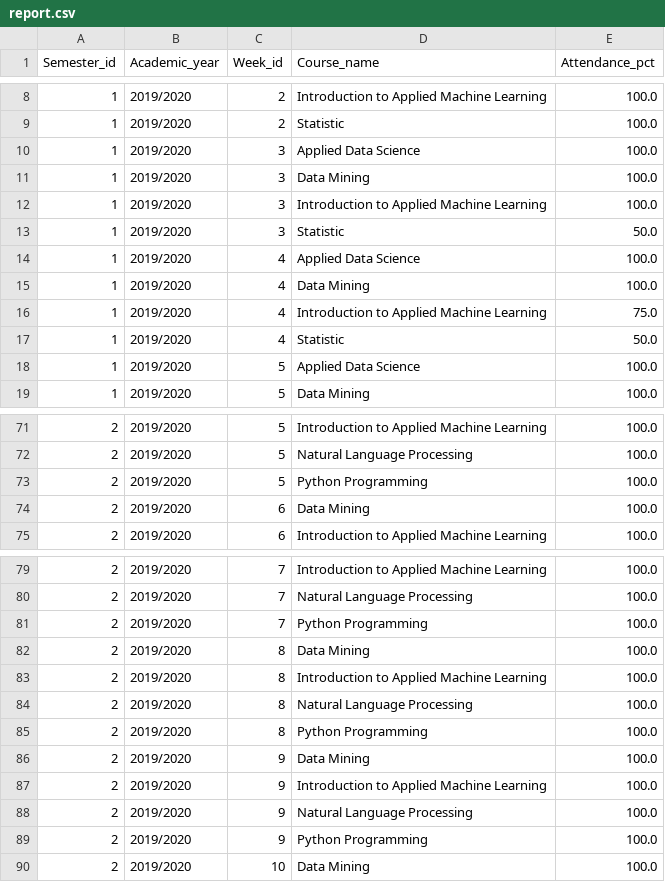
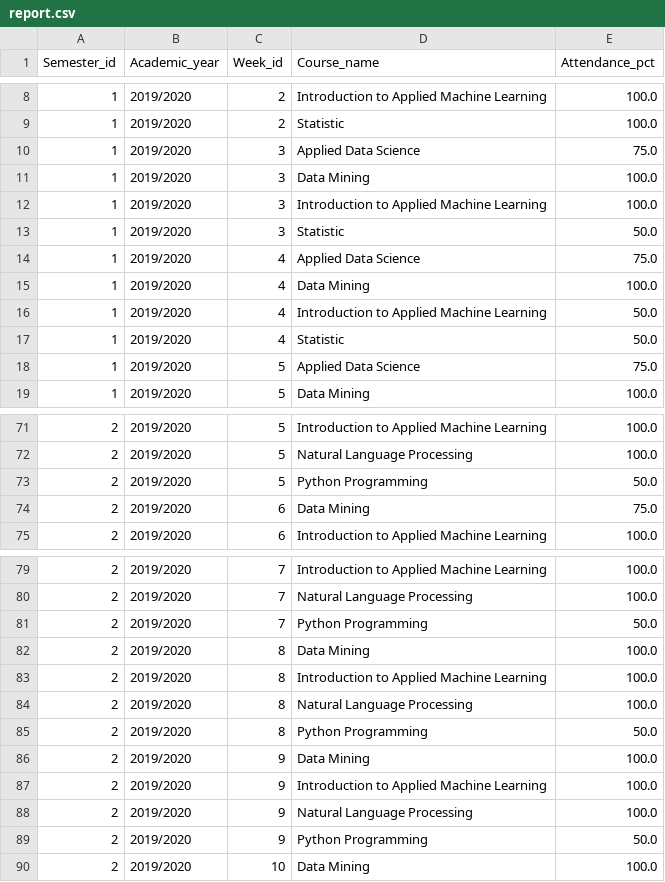
Before and after one commit to silviajulinda/attendance, a CSV file: result/datamart/report.csv, drawn as a sheet; only a part is shown, gaps mark what is left out; the diff covers the shown part only.

```diff
--- a/result/datamart/report.csv
+++ b/result/datamart/report.csv
@@ -9,3 +9,3 @@ Semester_id,Academic_year,Week_id,Course_name,Attendance_pct
 1,2019/2020,2,Statistic,100.0
-1,2019/2020,3,Applied Data Science,100.0
+1,2019/2020,3,Applied Data Science,75.0
 1,2019/2020,3,Data Mining,100.0
@@ -13,7 +13,7 @@ Semester_id,Academic_year,Week_id,Course_name,Attendance_pct
 1,2019/2020,3,Statistic,50.0
-1,2019/2020,4,Applied Data Science,100.0
+1,2019/2020,4,Applied Data Science,75.0
 1,2019/2020,4,Data Mining,100.0
-1,2019/2020,4,Introduction to Applied Machine Learning,75.0
+1,2019/2020,4,Introduction to Applied Machine Learning,50.0
 1,2019/2020,4,Statistic,50.0
-1,2019/2020,5,Applied Data Science,100.0
+1,2019/2020,5,Applied Data Science,75.0
 1,2019/2020,5,Data Mining,100.0
@@ -72,4 +72,4 @@ Semester_id,Academic_year,Week_id,Course_name,Attendance_pct
 2,2019/2020,5,Natural Language Processing,100.0
-2,2019/2020,5,Python Programming,100.0
-2,2019/2020,6,Data Mining,100.0
+2,2019/2020,5,Python Programming,50.0
+2,2019/2020,6,Data Mining,75.0
 2,2019/2020,6,Introduction to Applied Machine Learning,100.0
@@ -80,3 +80,3 @@ Semester_id,Academic_year,Week_id,Course_name,Attendance_pct
 2,2019/2020,7,Natural Language Processing,100.0
-2,2019/2020,7,Python Programming,100.0
+2,2019/2020,7,Python Programming,50.0
 2,2019/2020,8,Data Mining,100.0
@@ -84,3 +84,3 @@ Semester_id,Academic_year,Week_id,Course_name,Attendance_pct
 2,2019/2020,8,Natural Language Processing,100.0
-2,2019/2020,8,Python Programming,100.0
+2,2019/2020,8,Python Programming,50.0
 2,2019/2020,9,Data Mining,100.0
@@ -88,3 +88,3 @@ Semester_id,Academic_year,Week_id,Course_name,Attendance_pct
 2,2019/2020,9,Natural Language Processing,100.0
-2,2019/2020,9,Python Programming,100.0
+2,2019/2020,9,Python Programming,50.0
 2,2019/2020,10,Data Mining,100.0
```
Also changed, not shown: 16 edited cells elsewhere in this file, 1 other file.
